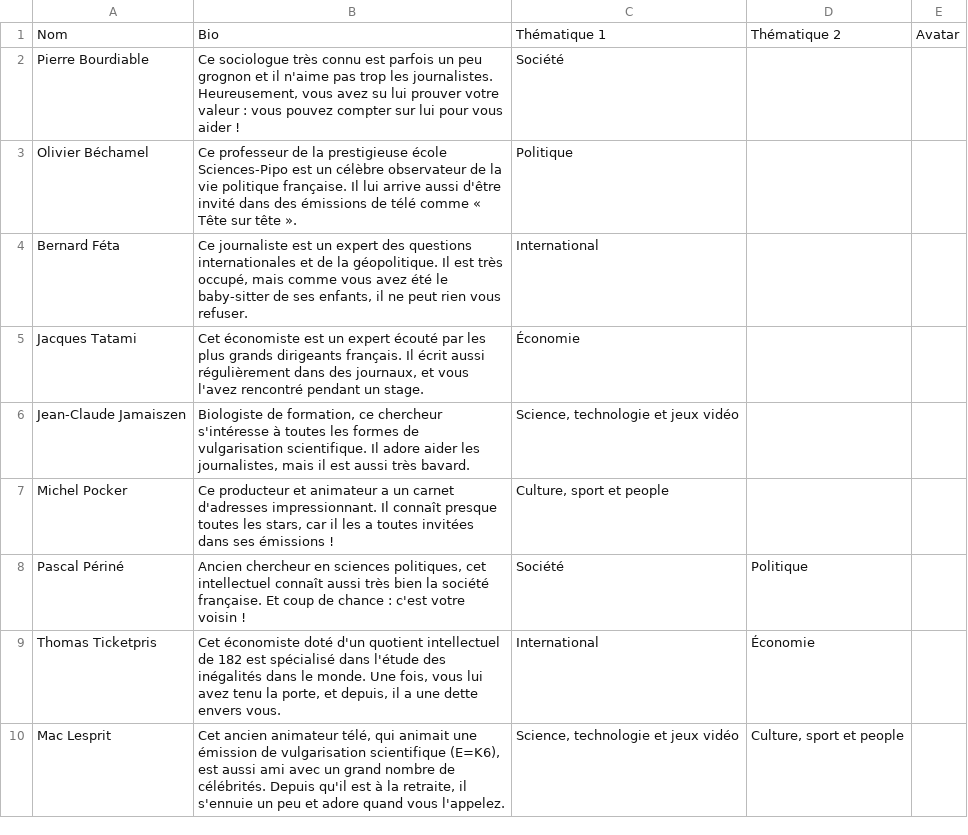
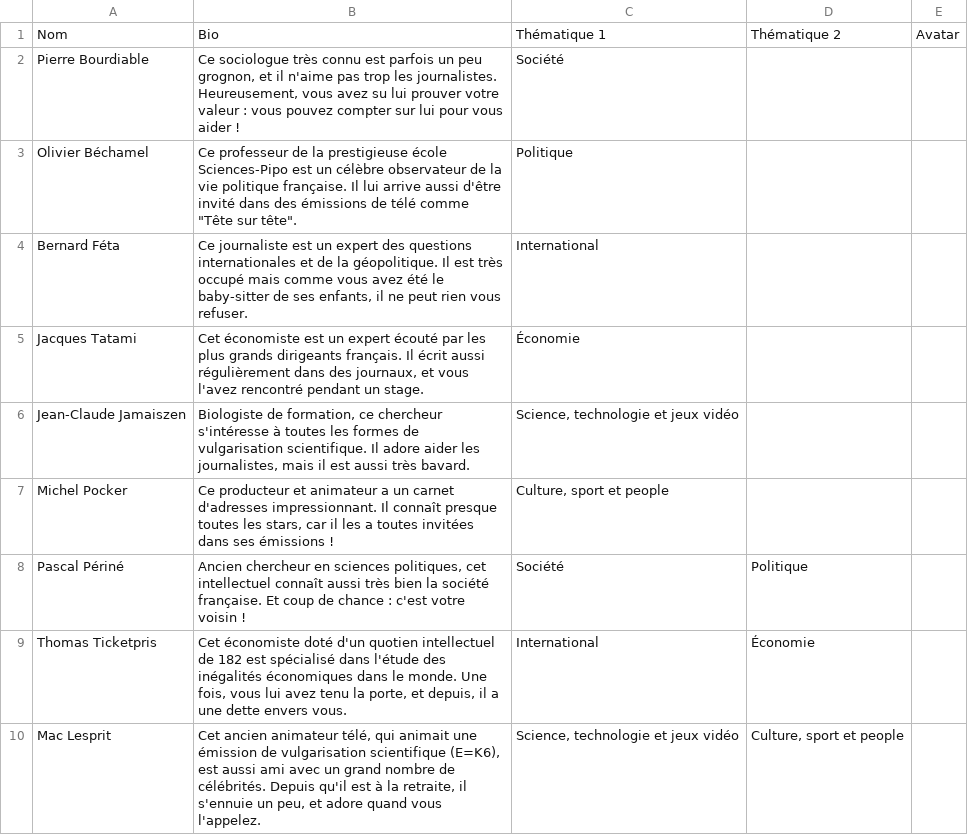
Before and after one commit to Mahi-Mahi/FTV-NewsGame, a CSV file: _data/BDD_newsgame/Contacts-Table 1.csv, drawn as a sheet.

```diff
--- a/_data/BDD_newsgame/Contacts-Table 1.csv
+++ b/_data/BDD_newsgame/Contacts-Table 1.csv
@@ -1,5 +1,5 @@
 Nom;Bio;Thématique 1;Thématique 2;Avatar
-Pierre Bourdiable;Ce sociologue très connu est parfois un peu grognon et il n'aime pas trop les journalistes. Heureusement, vous avez su lui prouver votre valeur : vous pouvez compter sur lui pour vous aider !;Société;;
-Olivier Béchamel;Ce professeur de la prestigieuse école Sciences-Pipo est un célèbre observateur de la vie politique française. Il lui arrive aussi d'être invité dans des émissions de télé comme « Tête sur tête ».;Politique;;
-Bernard Féta;Ce journaliste est un expert des questions internationales et de la géopolitique. Il est très occupé, mais comme vous avez été le baby-sitter de ses enfants, il ne peut rien vous refuser.;International;;
+Pierre Bourdiable;Ce sociologue très connu est parfois un peu grognon, et il n'aime pas trop les journalistes. Heureusement, vous avez su lui prouver votre valeur : vous pouvez compter sur lui pour vous aider !;Société;;
+Olivier Béchamel;"Ce professeur de la prestigieuse école Sciences-Pipo est un célèbre observateur de la vie politique française. Il lui arrive aussi d'être invité dans des émissions de télé comme ""Tête sur tête"".";Politique;;
+Bernard Féta;Ce journaliste est un expert des questions internationales et de la géopolitique. Il est très occupé mais comme vous avez été le baby-sitter de ses enfants, il ne peut rien vous refuser.;International;;
 Jacques Tatami;Cet économiste est un expert écouté par les plus grands dirigeants français. Il écrit aussi régulièrement dans des journaux, et vous l'avez rencontré pendant un stage.;Économie;;
@@ -8,3 +8,3 @@ Michel Pocker;Ce producteur et animateur a un carnet d'adresses impressionnant.
 Pascal Périné;Ancien chercheur en sciences politiques, cet intellectuel connaît aussi très bien la société française. Et coup de chance : c'est votre voisin !;Société;Politique;
-Thomas Ticketpris;Cet économiste doté d'un quotient intellectuel de 182 est spécialisé dans l'étude des inégalités dans le monde. Une fois, vous lui avez tenu la porte, et depuis, il a une dette envers vous.;International;Économie;
-Mac Lesprit;Cet ancien animateur télé, qui animait une émission de vulgarisation scientifique (E=K6), est aussi ami avec un grand nombre de célébrités. Depuis qu'il est à la retraite, il s'ennuie un peu et adore quand vous l'appelez.;Science, technologie et jeux vidéo;Culture, sport et people;
+Thomas Ticketpris;Cet économiste doté d'un quotien intellectuel de 182 est spécialisé dans l'étude des inégalités économiques dans le monde. Une fois, vous lui avez tenu la porte, et depuis, il a une dette envers vous.;International;Économie;
+Mac Lesprit;Cet ancien animateur télé, qui animait une émission de vulgarisation scientifique (E=K6), est aussi ami avec un grand nombre de célébrités. Depuis qu'il est à la retraite, il s'ennuie un peu, et adore quand vous l'appelez.;Science, technologie et jeux vidéo;Culture, sport et people;
```
Also changed, not shown: _data/BDD_newsgame/Infos-Table 1.csv, _data/BDD_newsgame/Messages système-Table 1.csv, 10 other files.
